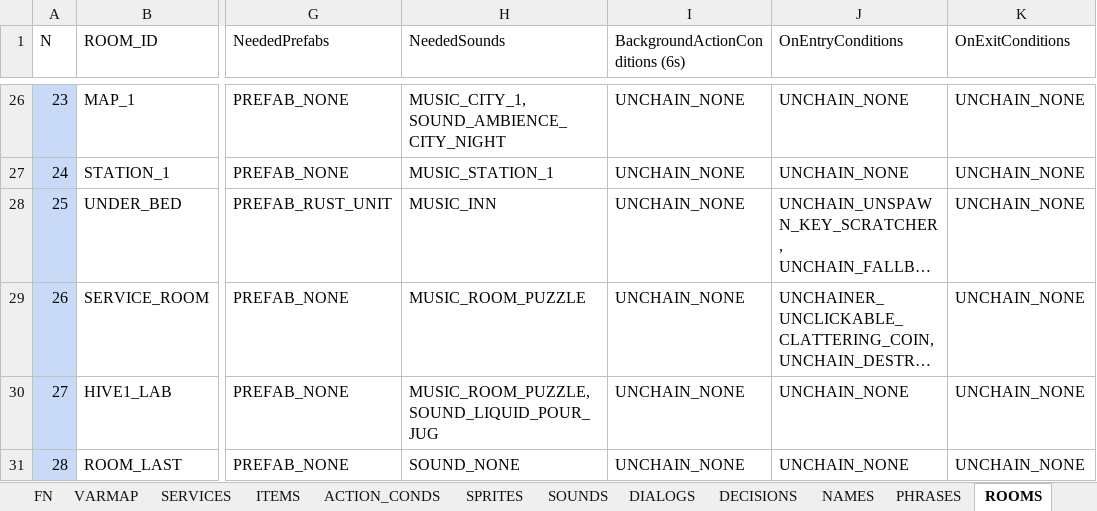
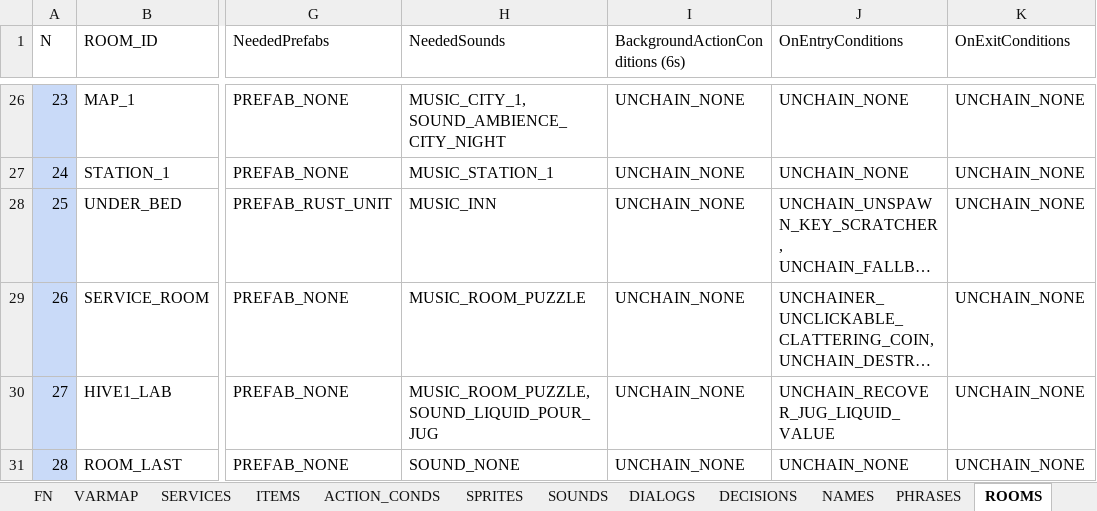
Before and after one commit to ivor4/Goblins3_AnotherQuest, an Excel workbook: VARMAP_Generator/VARMAP.xlsx, sheet ROOMS, drawn as a sheet; only a part is shown, gaps mark what is left out; long unchanged cells end in …; values as stored, in another font and other column widths than the file's, no borders; charts and pictures and table styles not drawn; the diff names each change by its address in the sheet, - before the commit and + after, or states it on an @@ line.

```diff
--- a/VARMAP_Generator/VARMAP.xlsx (sheet ROOMS)
+++ b/VARMAP_Generator/VARMAP.xlsx (sheet ROOMS)
-J30 (OnEntryConditions): UNCHAIN_NONE
+J30 (OnEntryConditions): UNCHAIN_RECOVER_JUG_LIQUID_VALUE
```
Also changed, not shown: sheet ACTION_CONDS, sheet TYPES, 16 other files.
